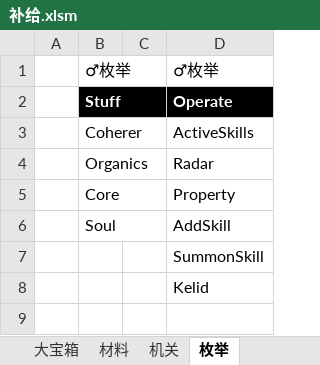
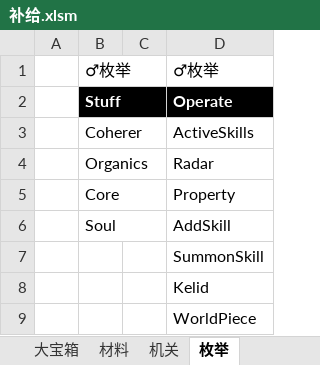
Before and after one commit to Canvastudio/Prometheus, an Excel workbook: Design/原始配置表/补给.xlsm, sheet 枚举, drawn as a sheet; values as stored, in another font and other column widths than the file's, no borders; the diff names each change by its address in the sheet, - before the commit and + after, or states it on an @@ line.

```diff
--- a/Design/原始配置表/补给.xlsm (sheet 枚举)
+++ b/Design/原始配置表/补给.xlsm (sheet 枚举)
+row 9:  |  |  | WorldPiece
```
Also changed, not shown: sheet 机关, charts or pictures, Design/原始配置表/Global.xlsx, Design/原始配置表/地图配置.xlsm, 3 other files.
